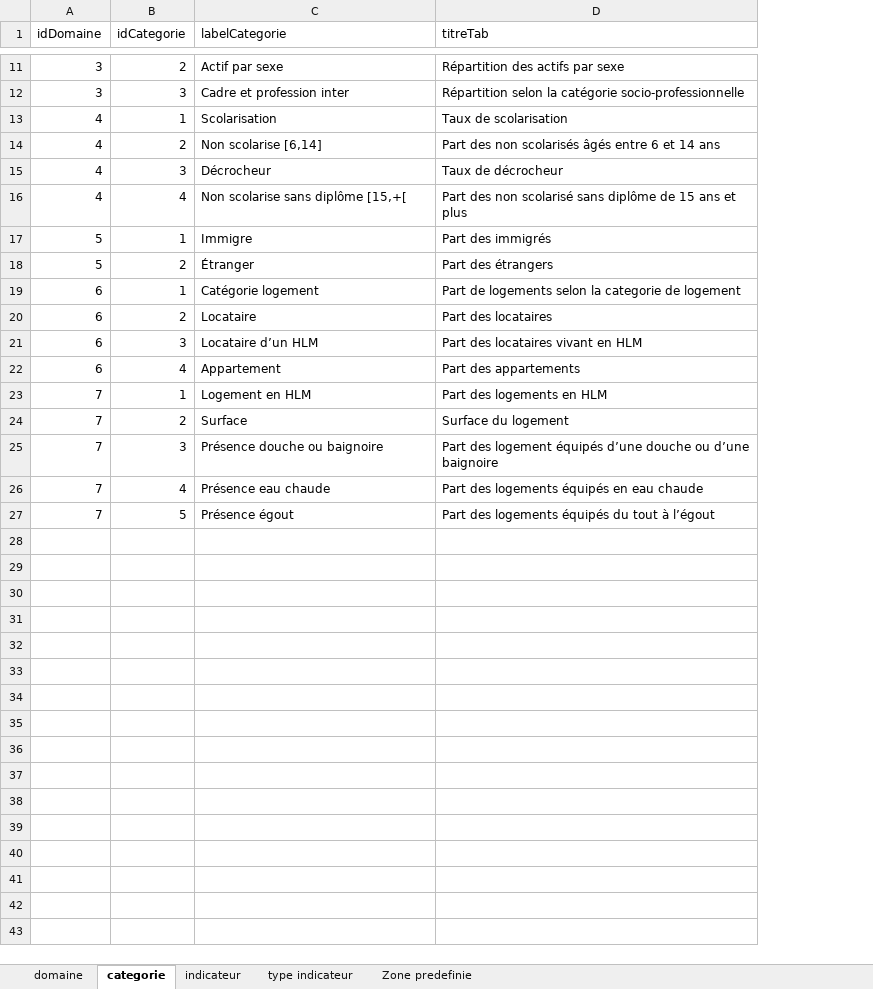
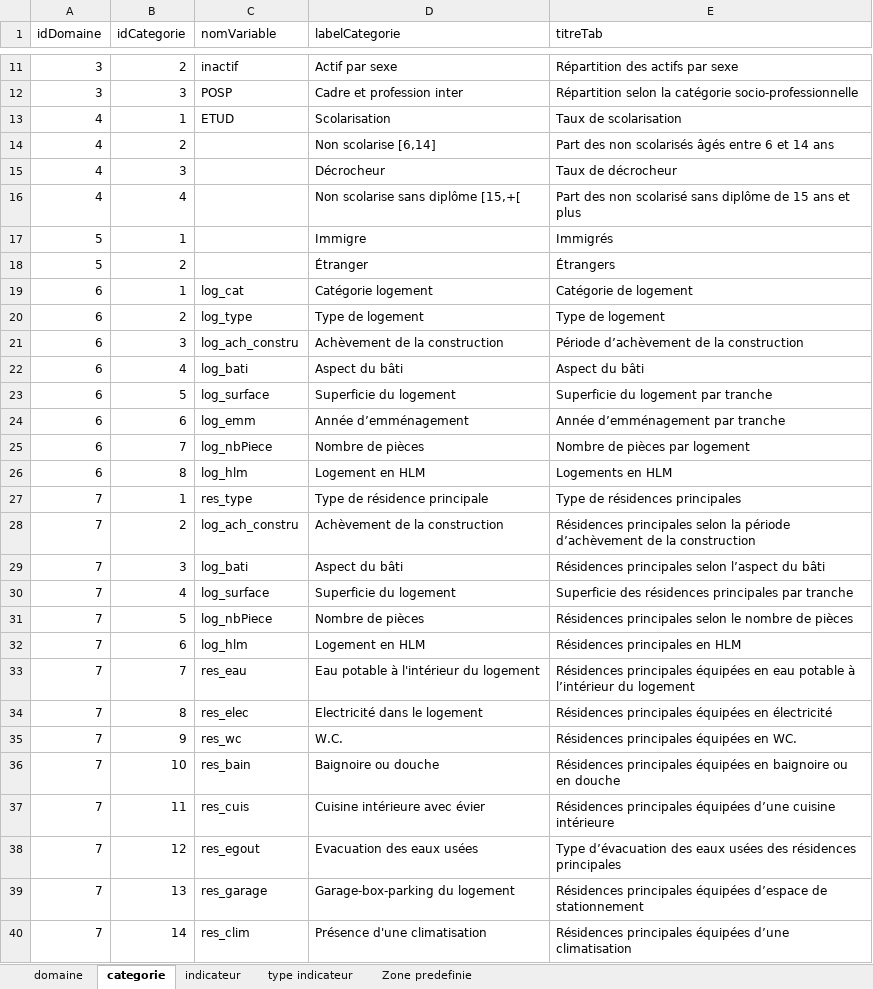
Before and after one commit to NKempf/Agate, an Excel workbook: Data/Liste indicateurs statistiques/Agate - indicateurs statistiques.xlsx, sheet categorie, drawn as a sheet; only a part is shown, gaps mark what is left out; values as stored, in another font and other column widths than the file's, no borders; charts and pictures not drawn; addresses are those after the commit; the diff covers the shown part only; the diff names each change by its address in the sheet, - before the commit and + after, or states it on an @@ line.

```diff
--- a/Data/Liste indicateurs statistiques/Agate - indicateurs statistiques.xlsx (sheet categorie)
+++ b/Data/Liste indicateurs statistiques/Agate - indicateurs statistiques.xlsx (sheet categorie)
+column C (nomVariable), rows 11-22: inactif | POSP | ETUD |  |  |  |  |  | log_cat | log_type | log_ach_constru | log_bati; rows 27-31: res_type | log_ach_constru | log_bati | log_surface | log_nbPiece
-E17 (titreTab): Part des immigrés
+E17 (titreTab): Immigrés
-E18 (titreTab): Part des étrangers
+E18 (titreTab): Étrangers
-E19 (titreTab): Part de logements selon la categorie de logement
+E19 (titreTab): Catégorie de logement
-D20 (labelCategorie): Locataire
+D20 (labelCategorie): Type de logement
-E20 (titreTab): Part des locataires
+E20 (titreTab): Type de logement
-D21 (labelCategorie): Locataire d’un HLM
+D21 (labelCategorie): Achèvement de la construction
-E21 (titreTab): Part des locataires vivant en HLM
+E21 (titreTab): Période d’achèvement de la construction
-D22 (labelCategorie): Appartement
+D22 (labelCategorie): Aspect du bâti
-E22 (titreTab): Part des appartements
+E22 (titreTab): Aspect du bâti
+row 23: 6 | 5 | log_surface | Superficie du logement | Superficie du logement par tranche
+row 24: 6 | 6 | log_emm | Année d’emménagement | Année d’emménagement par tranche
+row 25: 6 | 7 | log_nbPiece | Nombre de pièces | Nombre de pièces par logement
+row 26: 6 | 8 | log_hlm | Logement en HLM | Logements en HLM
-D27 (labelCategorie): Logement en HLM
+D27 (labelCategorie): Type de résidence principale
-E27 (titreTab): Part des logements en HLM
+E27 (titreTab): Type de résidences principales
-D28 (labelCategorie): Surface
+D28 (labelCategorie): Achèvement de la construction
-E28 (titreTab): Surface du logement
+E28 (titreTab): Résidences principales selon la période d’achèvement de la construction
-D29 (labelCategorie): Présence douche ou baignoire
+D29 (labelCategorie): Aspect du bâti
-E29 (titreTab): Part des logement équipés d’une douche ou d’une baignoire
+E29 (titreTab): Résidences principales selon l’aspect du bâti
-D30 (labelCategorie): Présence eau chaude
+D30 (labelCategorie): Superficie du logement
-E30 (titreTab): Part des logements équipés en eau chaude
+E30 (titreTab): Superficie des résidences principales par tranche
-D31 (labelCategorie): Présence égout
+D31 (labelCategorie): Nombre de pièces
-E31 (titreTab): Part des logements équipés du tout à l’égout
+E31 (titreTab): Résidences principales selon le nombre de pièces
+row 32: 7 | 6 | log_hlm | Logement en HLM | Résidences principales en HLM
+row 33: 7 | 7 | res_eau | Eau potable à l'intérieur du logement | Résidences principales équipées en eau potable à l’intérieur du logement
+row 34: 7 | 8 | res_elec | Electricité dans le logement | Résidences principales équipées en électricité
+row 35: 7 | 9 | res_wc | W.C. | Résidences principales équipées en WC.
+row 36: 7 | 10 | res_bain | Baignoire ou douche | Résidences principales équipées en baignoire ou en douche
+row 37: 7 | 11 | res_cuis | Cuisine intérieure avec évier | Résidences principales équipées d’une cuisine intérieure
+row 38: 7 | 12 | res_egout | Evacuation des eaux usées | Type d’évacuation des eaux usées des résidences principales
+row 39: 7 | 13 | res_garage | Garage-box-parking du logement | Résidences principales équipées d’espace de stationnement
+row 40: 7 | 14 | res_clim | Présence d'une climatisation | Résidences principales équipées d’une climatisation
```
Also changed, not shown: 6 added rows and 1 edited cell elsewhere in this sheet, sheet indicateur, sheet domaine, 5 other files.
